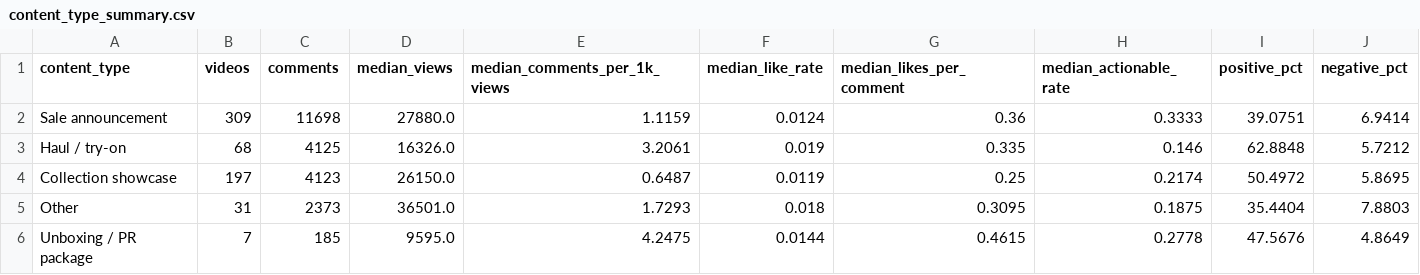
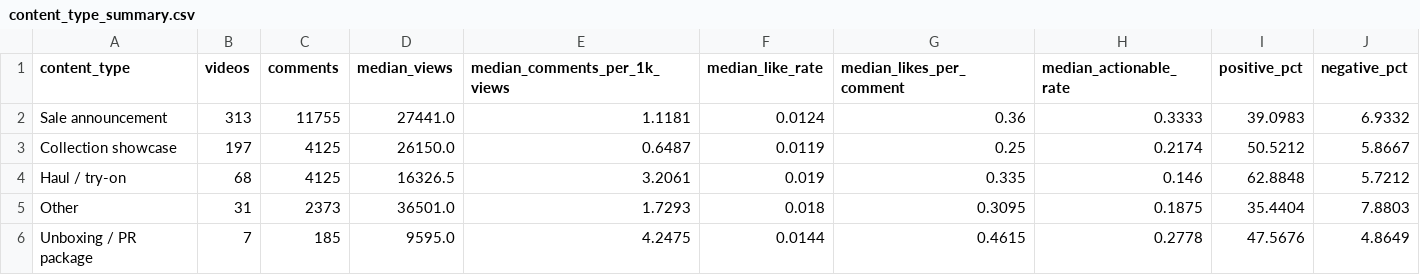
Before and after one commit to WaqasNoor08/Khaadi-Audience-Intelligence, a CSV file: output/content_type_summary.csv, drawn as a sheet.

```diff
--- a/output/content_type_summary.csv
+++ b/output/content_type_summary.csv
@@ -1,5 +1,5 @@
 content_type,videos,comments,median_views,median_comments_per_1k_views,median_like_rate,median_likes_per_comment,median_actionable_rate,positive_pct,negative_pct
-Sale announcement,309,11698,27880.0,1.1159,0.0124,0.36,0.3333,39.0751,6.9414
-Haul / try-on,68,4125,16326.0,3.2061,0.019,0.335,0.146,62.8848,5.7212
-Collection showcase,197,4123,26150.0,0.6487,0.0119,0.25,0.2174,50.4972,5.8695
+Sale announcement,313,11755,27441.0,1.1181,0.0124,0.36,0.3333,39.0983,6.9332
+Collection showcase,197,4125,26150.0,0.6487,0.0119,0.25,0.2174,50.5212,5.8667
+Haul / try-on,68,4125,16326.5,3.2061,0.019,0.335,0.146,62.8848,5.7212
 Other,31,2373,36501.0,1.7293,0.018,0.3095,0.1875,35.4404,7.8803
```
Also changed, not shown: output/alerts.csv, output/cluster_examples.csv, 14 other files.
